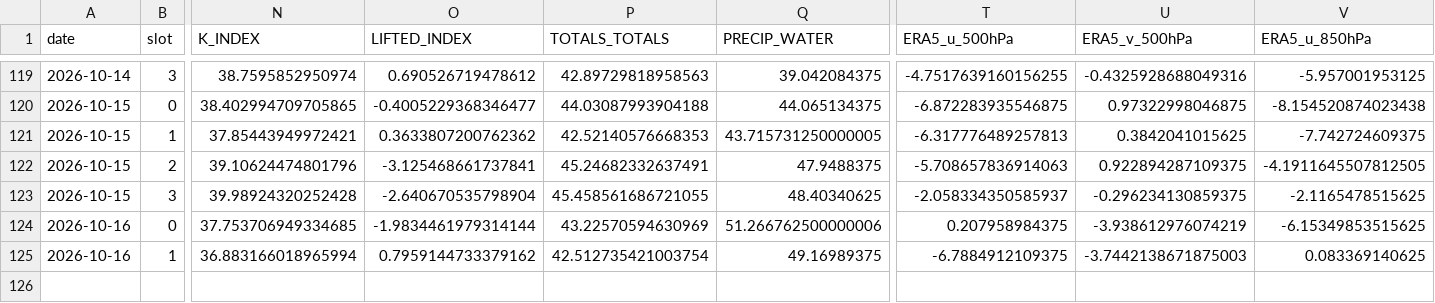
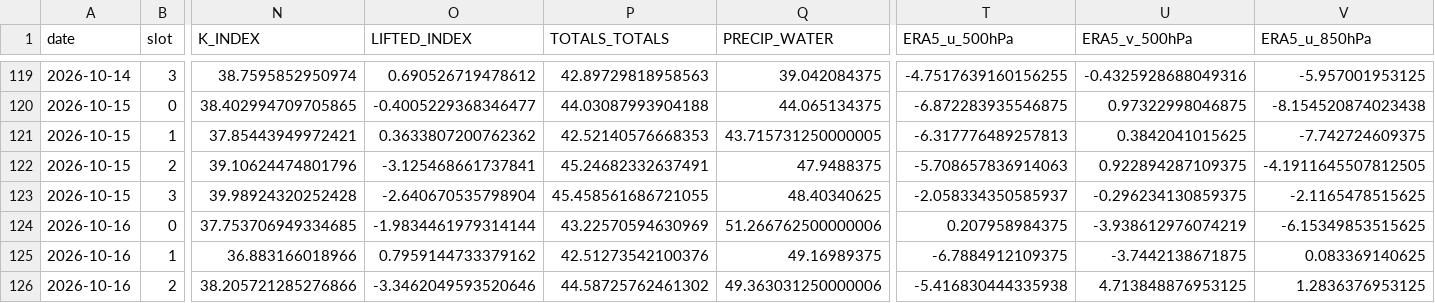
Before and after one commit to Aprameya05/SIH-Hyperlocal-Warning, a CSV file: data/upperair_realtime_43295.csv, drawn as a sheet; only a part is shown, gaps mark what is left out; rows hold the shown columns only; the diff names each change by its address in the sheet, - before the commit and + after, or states it on an @@ line.

```diff
--- a/data/upperair_realtime_43295.csv
+++ b/data/upperair_realtime_43295.csv
-N125 (K_INDEX): 36.883166018965994
+N125 (K_INDEX): 36.883166018966
-P125 (TOTALS_TOTALS): 42.512735421003754
+P125 (TOTALS_TOTALS): 42.51273542100376
-U125 (ERA5_v_500hPa): -3.7442138671875003
+U125 (ERA5_v_500hPa): -3.7442138671875
+row 126: 2026-10-16 | 2 | 38.205721285276866 | -3.3462049593520646 | 44.58725762461302 | 49.363031250000006 | -5.416830444335938 | 4.713848876953125 | 1.2836376953125
```
Also changed, not shown: data/forecast_log.csv, data/gfs_realtime_43295.csv, 9 other files.
